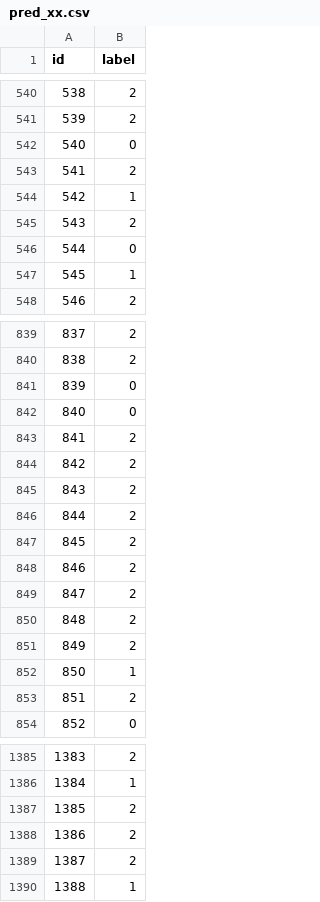
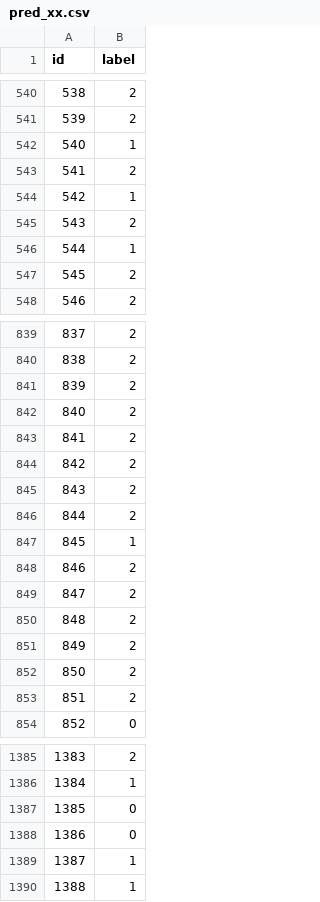
Before and after one commit to rodbarretoteixeira/Text_Mining, a CSV file: projeto/pred_xx.csv, drawn as a sheet; only a part is shown, gaps mark what is left out; the diff covers the shown part only.

```diff
--- a/projeto/pred_xx.csv
+++ b/projeto/pred_xx.csv
@@ -541,3 +541,3 @@ id,label
 539,2
-540,0
+540,1
 541,2
@@ -545,4 +545,4 @@ id,label
 543,2
-544,0
-545,1
+544,1
+545,2
 546,2
@@ -840,4 +840,4 @@ id,label
 838,2
-839,0
-840,0
+839,2
+840,2
 841,2
@@ -846,3 +846,3 @@ id,label
 844,2
-845,2
+845,1
 846,2
@@ -851,3 +851,3 @@ id,label
 849,2
-850,1
+850,2
 851,2
@@ -1386,5 +1386,5 @@ id,label
 1384,1
-1385,2
-1386,2
-1387,2
+1385,0
+1386,0
+1387,1
 1388,1
```
Also changed, not shown: 180 edited cells elsewhere in this file.
